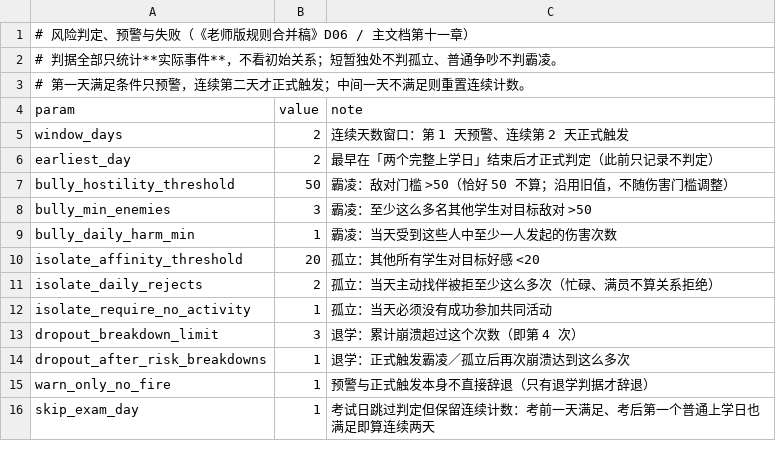
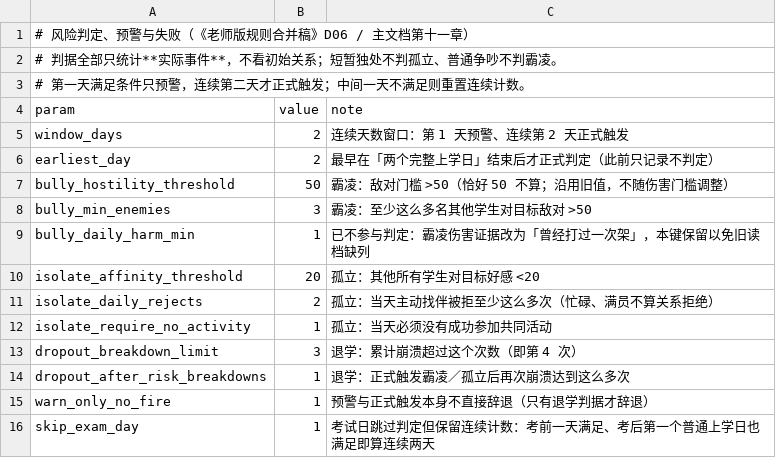
Before and after one commit to jx321720396/Ten-minutes-after-class, a CSV file: data/rules/risk.csv, drawn as a sheet.

```diff
--- a/data/rules/risk.csv
+++ b/data/rules/risk.csv
@@ -8,3 +8,3 @@ bully_hostility_threshold,50,霸凌：敌对门槛 >50（恰好 50 不算；沿
 bully_min_enemies,3,霸凌：至少这么多名其他学生对目标敌对 >50
-bully_daily_harm_min,1,霸凌：当天受到这些人中至少一人发起的伤害次数
+bully_daily_harm_min,1,已不参与判定：霸凌伤害证据改为「曾经打过一次架」，本键保留以免旧读档缺列
 isolate_affinity_threshold,20,孤立：其他所有学生对目标好感 <20
```
Also changed, not shown: data/rules/harm.csv, 39 other files.
